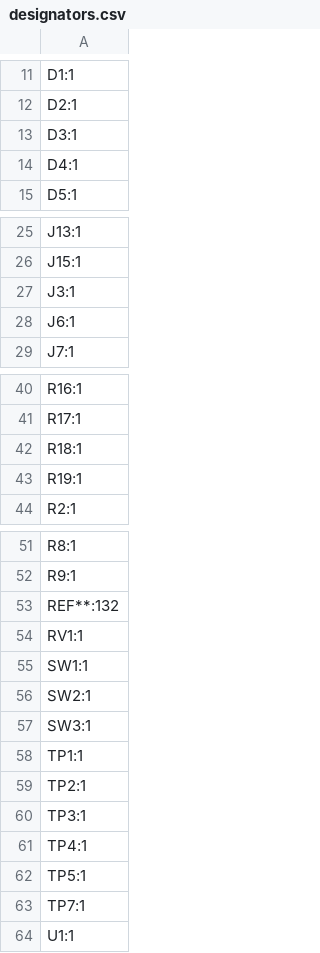
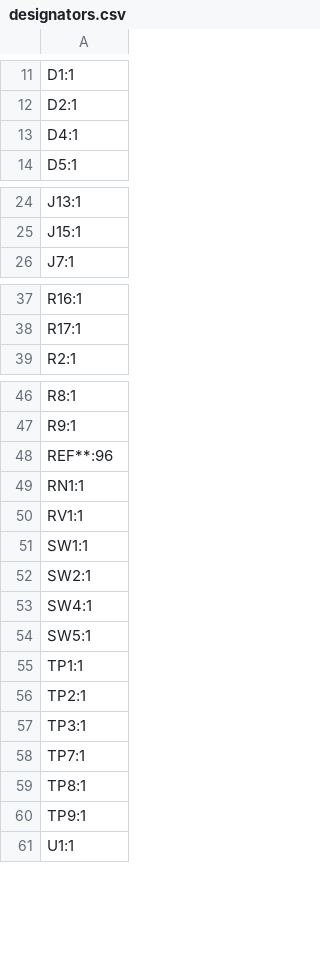
Before and after one commit to menshen-tsai/CSS_Ground_Station, a CSV file: Ground_Station_L432_SR105U_FLASH_20261008/production/designators.csv, drawn as a sheet; only a part is shown, gaps mark what is left out.

```diff
--- a/Ground_Station_L432_SR105U_FLASH_20261008/production/designators.csv
+++ b/Ground_Station_L432_SR105U_FLASH_20261008/production/designators.csv
@@ -12,3 +12,2 @@ D1:1
 D2:1
-D3:1
 D4:1
@@ -26,4 +25,2 @@ J13:1
 J15:1
-J3:1
-J6:1
 J7:1
@@ -41,4 +38,2 @@ R16:1
 R17:1
-R18:1
-R19:1
 R2:1
@@ -52,3 +47,4 @@ R8:1
 R9:1
-REF**:132
+REF**:96
+RN1:1
 RV1:1
@@ -56,3 +52,4 @@ SW1:1
 SW2:1
-SW3:1
+SW4:1
+SW5:1
 TP1:1
@@ -60,5 +57,5 @@ TP2:1
 TP3:1
-TP4:1
-TP5:1
 TP7:1
+TP8:1
+TP9:1
 U1:1
```
Also changed, not shown: Ground_Station_L432_SR105U_FLASH_20261008/production/bom.csv, Ground_Station_L432_SR105U_FLASH_20261008/production/positions.csv, 15 other files.
